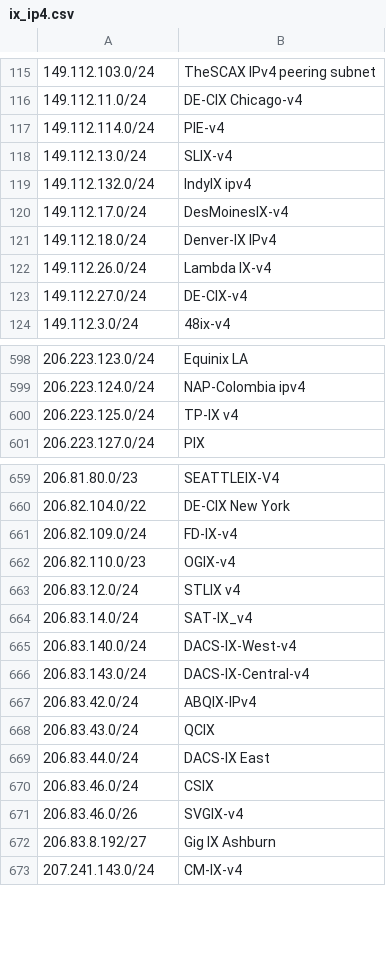
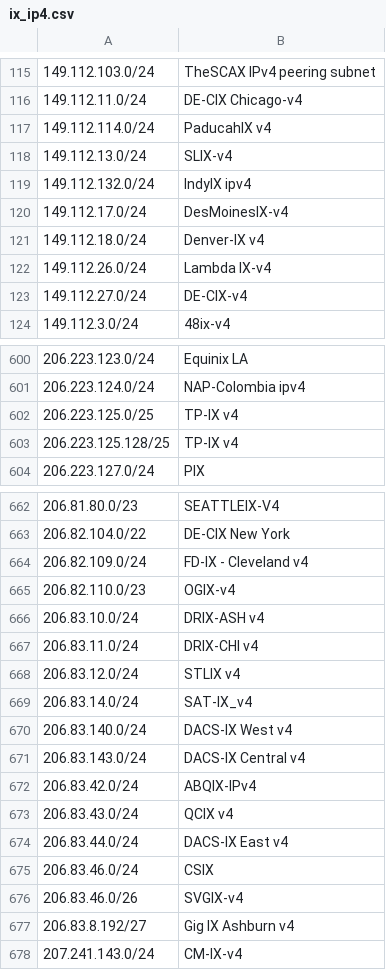
Before and after one commit to haensen/ix-networks, a CSV file: ix_ip4.csv, drawn as a sheet; only a part is shown, gaps mark what is left out; addresses are those after the commit; the diff covers the shown part only; the diff names each change by its address in the sheet, - before the commit and + after, or states it on an @@ line.

```diff
--- a/ix_ip4.csv
+++ b/ix_ip4.csv
-B117: PIE-v4
+B117: PaducahIX v4
-B121: Denver-IX IPv4
+B121: Denver-IX v4
-A602: 206.223.125.0/24
+A602: 206.223.125.0/25
+row 603: 206.223.125.128/25 | TP-IX v4
-B664: FD-IX-v4
+B664: FD-IX - Cleveland v4
+row 666: 206.83.10.0/24 | DRIX-ASH v4
+row 667: 206.83.11.0/24 | DRIX-CHI v4
-B670: DACS-IX-West-v4
+B670: DACS-IX West v4
-B671: DACS-IX-Central-v4
+B671: DACS-IX Central v4
-B673: QCIX
+B673: QCIX v4
-B674: DACS-IX East
+B674: DACS-IX East v4
-B677: Gig IX Ashburn
+B677: Gig IX Ashburn v4
```
Also changed, not shown: 4 added rows, 1 removed row and 11 edited cells elsewhere in this file, ix_ip6.csv.
